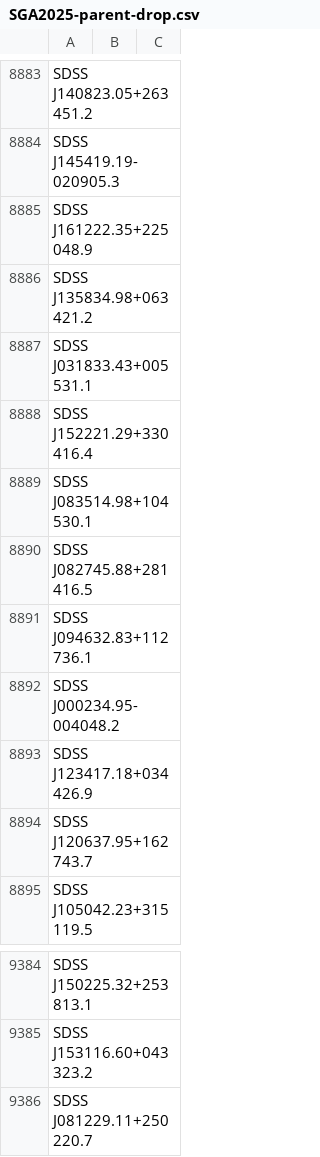
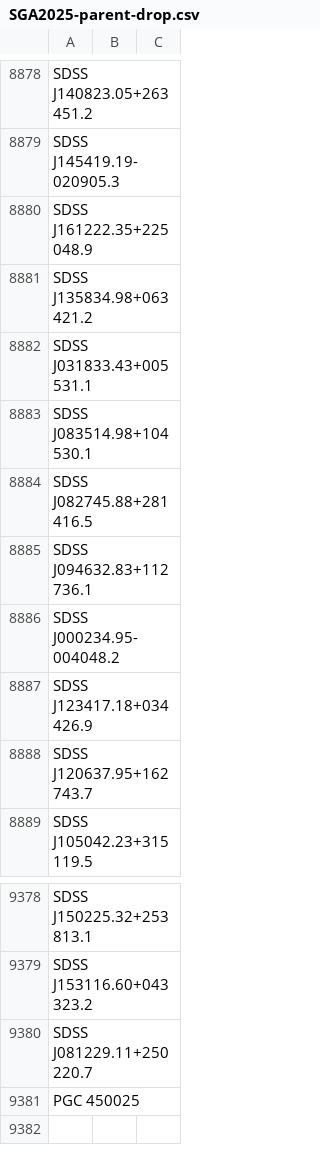
Before and after one commit to moustakas/SGA, a CSV file: py/SGA/data/SGA2025/SGA2025-parent-drop.csv, drawn as a sheet; only a part is shown, gaps mark what is left out; the diff covers the shown part only.

```diff
--- a/py/SGA/data/SGA2025/SGA2025-parent-drop.csv
+++ b/py/SGA/data/SGA2025/SGA2025-parent-drop.csv
@@ -8887,3 +8882,2 @@ SDSS J135834.98+063421.2,,
 SDSS J031833.43+005531.1,,
-SDSS J152221.29+330416.4,,
 SDSS J083514.98+104530.1,,
@@ -9386 +9380,2 @@ SDSS J153116.60+043323.2,,
 SDSS J081229.11+250220.7,,
+PGC 450025,,
```
Also changed, not shown: 5 removed rows elsewhere in this file, py/SGA/data/SGA2025/SGA2025-parent-properties.csv.
